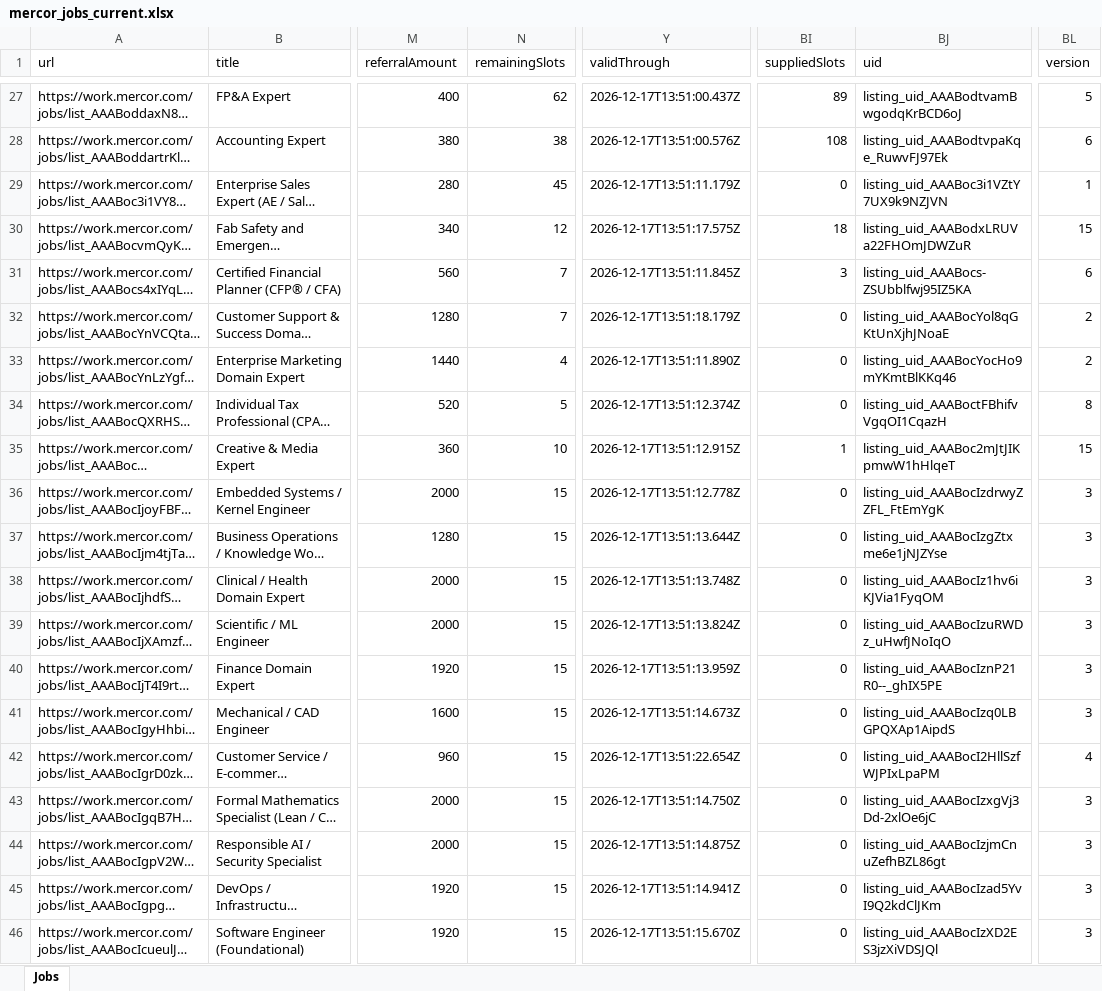
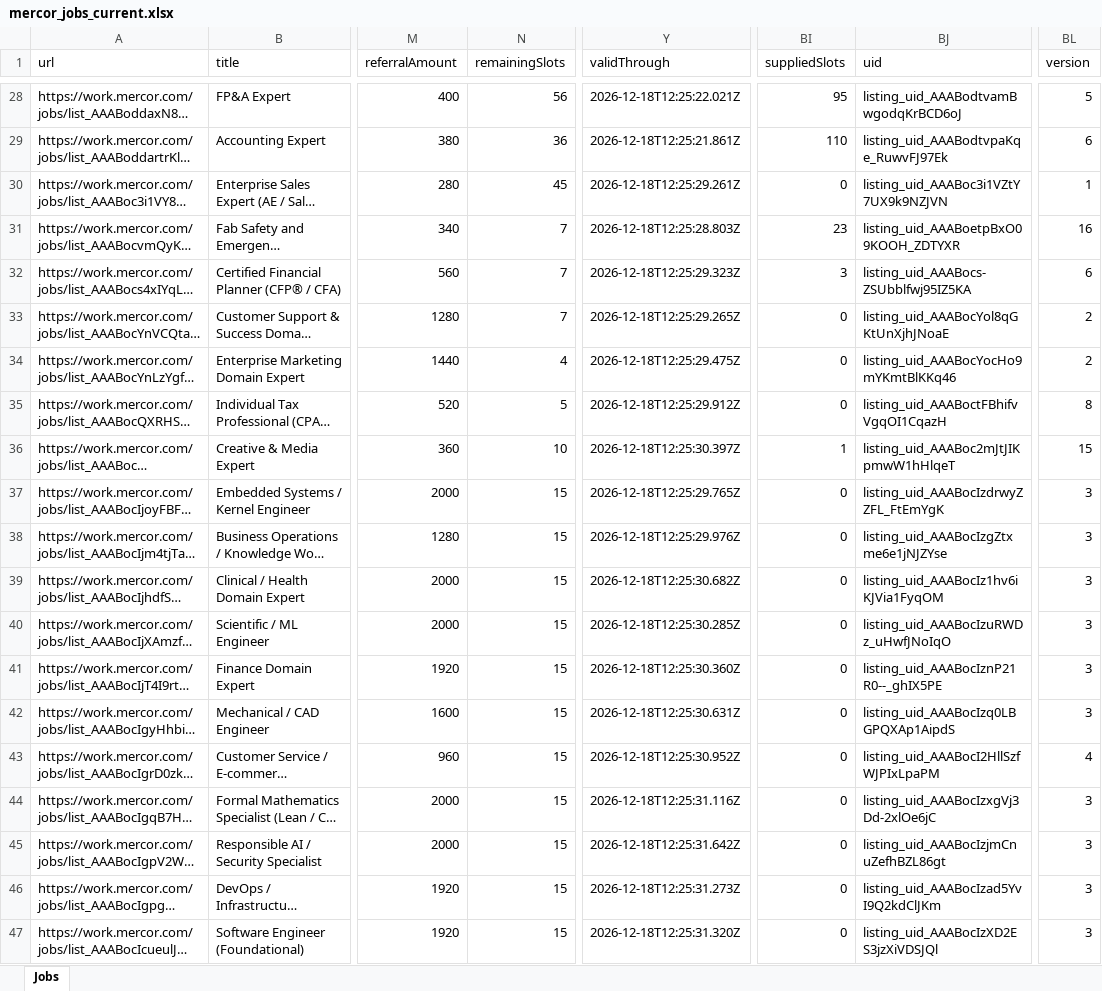
Before and after one commit to haroohar/Affilate_research, an Excel workbook: mercor_jobs/mercor_jobs_current.xlsx, sheet Jobs, drawn as a sheet; only a part is shown, gaps mark what is left out; long unchanged cells end in …; values as stored, in another font and other column widths than the file's, no borders; addresses are those after the commit; the diff covers the shown part only; the diff names each change by its address in the sheet, - before the commit and + after, or states it on an @@ line.

```diff
--- a/mercor_jobs/mercor_jobs_current.xlsx (sheet Jobs)
+++ b/mercor_jobs/mercor_jobs_current.xlsx (sheet Jobs)
-N28 (remainingSlots): 62
+N28 (remainingSlots): 56
-Y28 (validThrough): 2026-12-17T13:51:00.437Z
+Y28 (validThrough): 2026-12-18T12:25:22.021Z
-BI28 (suppliedSlots): 89
+BI28 (suppliedSlots): 95
-N29 (remainingSlots): 38
+N29 (remainingSlots): 36
-Y29 (validThrough): 2026-12-17T13:51:00.576Z
+Y29 (validThrough): 2026-12-18T12:25:21.861Z
-BI29 (suppliedSlots): 108
+BI29 (suppliedSlots): 110
-Y30 (validThrough): 2026-12-17T13:51:11.179Z
+Y30 (validThrough): 2026-12-18T12:25:29.261Z
-N31 (remainingSlots): 12
+N31 (remainingSlots): 7
-Y31 (validThrough): 2026-12-17T13:51:17.575Z
+Y31 (validThrough): 2026-12-18T12:25:28.803Z
-BI31 (suppliedSlots): 18
+BI31 (suppliedSlots): 23
-BJ31 (uid): listing_uid_AAABodxLRUVa22FHOmJDWZuR
+BJ31 (uid): listing_uid_AAABoetpBxO09KOOH_ZDTYXR
-BL31 (version): 15
+BL31 (version): 16
-Y32 (validThrough): 2026-12-17T13:51:11.845Z
+Y32 (validThrough): 2026-12-18T12:25:29.323Z
-Y33 (validThrough): 2026-12-17T13:51:18.179Z
+Y33 (validThrough): 2026-12-18T12:25:29.265Z
-Y34 (validThrough): 2026-12-17T13:51:11.890Z
+Y34 (validThrough): 2026-12-18T12:25:29.475Z
-Y35 (validThrough): 2026-12-17T13:51:12.374Z
+Y35 (validThrough): 2026-12-18T12:25:29.912Z
-Y36 (validThrough): 2026-12-17T13:51:12.915Z
+Y36 (validThrough): 2026-12-18T12:25:30.397Z
-Y37 (validThrough): 2026-12-17T13:51:12.778Z
+Y37 (validThrough): 2026-12-18T12:25:29.765Z
-Y38 (validThrough): 2026-12-17T13:51:13.644Z
+Y38 (validThrough): 2026-12-18T12:25:29.976Z
-Y39 (validThrough): 2026-12-17T13:51:13.748Z
+Y39 (validThrough): 2026-12-18T12:25:30.682Z
-Y40 (validThrough): 2026-12-17T13:51:13.824Z
+Y40 (validThrough): 2026-12-18T12:25:30.285Z
-Y41 (validThrough): 2026-12-17T13:51:13.959Z
+Y41 (validThrough): 2026-12-18T12:25:30.360Z
-Y42 (validThrough): 2026-12-17T13:51:14.673Z
+Y42 (validThrough): 2026-12-18T12:25:30.631Z
-Y43 (validThrough): 2026-12-17T13:51:22.654Z
+Y43 (validThrough): 2026-12-18T12:25:30.952Z
-Y44 (validThrough): 2026-12-17T13:51:14.750Z
+Y44 (validThrough): 2026-12-18T12:25:31.116Z
-Y45 (validThrough): 2026-12-17T13:51:14.875Z
+Y45 (validThrough): 2026-12-18T12:25:31.642Z
-Y46 (validThrough): 2026-12-17T13:51:14.941Z
+Y46 (validThrough): 2026-12-18T12:25:31.273Z
-Y47 (validThrough): 2026-12-17T13:51:15.670Z
+Y47 (validThrough): 2026-12-18T12:25:31.320Z
```
Also changed, not shown: 2 added rows, 1 removed row and 291 edited cells elsewhere in this sheet, mercor_jobs/mercor_jobs.xlsx, 7 other files.
